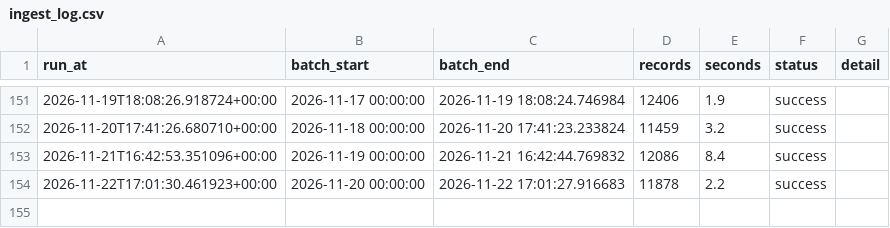
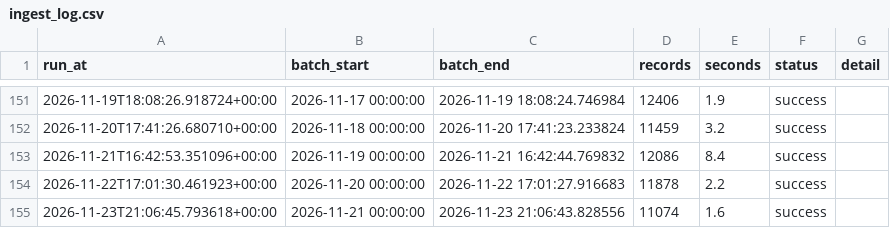
Before and after one commit to EdidiongEkpoh/NYC-311-Analytics, a CSV file: data/raw/ingest_log.csv, drawn as a sheet; only a part is shown, gaps mark what is left out.

```diff
--- a/data/raw/ingest_log.csv
+++ b/data/raw/ingest_log.csv
@@ -154 +154,2 @@ run_at,batch_start,batch_end,records,seconds,status,detail
 2026-11-22T17:01:30.461923+00:00,2026-11-20 00:00:00,2026-11-22 17:01:27.916683,11878,2.2,success,
+2026-11-23T21:06:45.793618+00:00,2026-11-21 00:00:00,2026-11-23 21:06:43.828556,11074,1.6,success,
```
Also changed, not shown: 2 other files.
